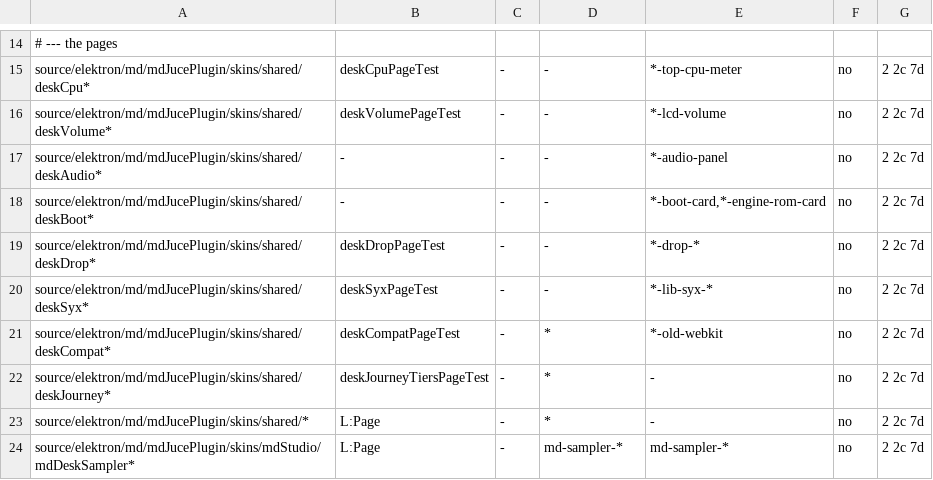
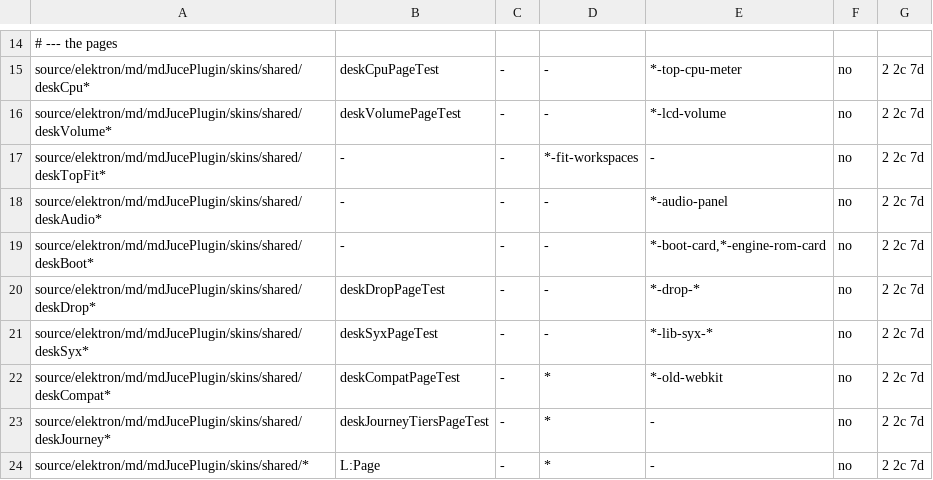
Before and after one commit to radekdymacz/mdmm, a TSV file: scripts/mdmm-affected.tsv, drawn as a sheet; only a part is shown, gaps mark what is left out; the shorter side is filled out with more unchanged rows.

Commit message:
Journeys md-fit-workspaces and mm-fit-workspaces: every workspace at every window size and text floor

```diff
--- a/scripts/mdmm-affected.tsv
+++ b/scripts/mdmm-affected.tsv
@@ -16,2 +16,3 @@ source/elektron/md/mdJucePlugin/skins/shared/deskCpu*	deskCpuPageTest	-	-	*-top-
 source/elektron/md/mdJucePlugin/skins/shared/deskVolume*	deskVolumePageTest	-	-	*-lcd-volume	no	2 2c 7d
+source/elektron/md/mdJucePlugin/skins/shared/deskTopFit*	-	-	*-fit-workspaces	-	no	2 2c 7d
 source/elektron/md/mdJucePlugin/skins/shared/deskAudio*	-	-	-	*-audio-panel	no	2 2c 7d
```
Also changed, not shown: 3 other files.
